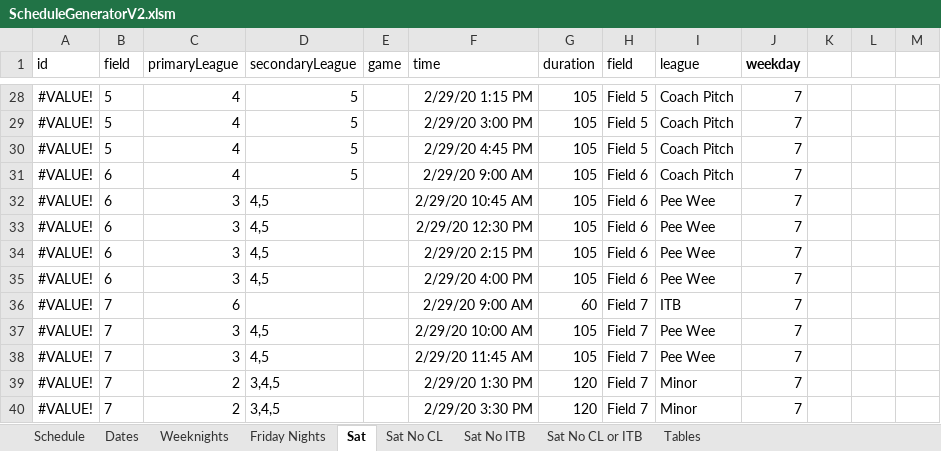
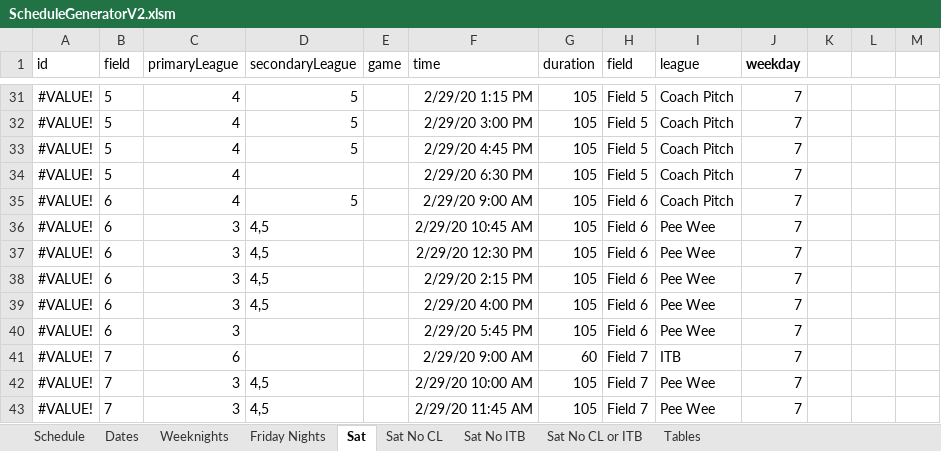
Before and after one commit to joelrh/DjangoLeagueScheduler, an Excel workbook: data/ScheduleGeneratorV2.xlsm, sheet Sat, drawn as a sheet; only a part is shown, gaps mark what is left out; the shorter side is filled out with more unchanged rows; values as stored, in another font and other column widths than the file's, no borders; the diff covers the shown part only; the diff names each change by its address in the sheet, - before the commit and + after, or states it on an @@ line.

```diff
--- a/data/ScheduleGeneratorV2.xlsm (sheet Sat)
+++ b/data/ScheduleGeneratorV2.xlsm (sheet Sat)
+row 34: #VALUE! | 5 | 4 |  |  | 2/29/20 6:30 PM | 105 | Field 5 | Coach Pitch | 7
+row 40: #VALUE! | 6 | 3 |  |  | 2/29/20 5:45 PM | 105 | Field 6 | Pee Wee | 7
```
Also changed, not shown: 5 added rows and 8 edited cells elsewhere in this sheet, sheet Sat No ITB, sheet Sat No CL, formulas that keep their value, charts or pictures, data/9-29-19_data/Slot-2019-09-29-mod.xlsx, 4 other files.
